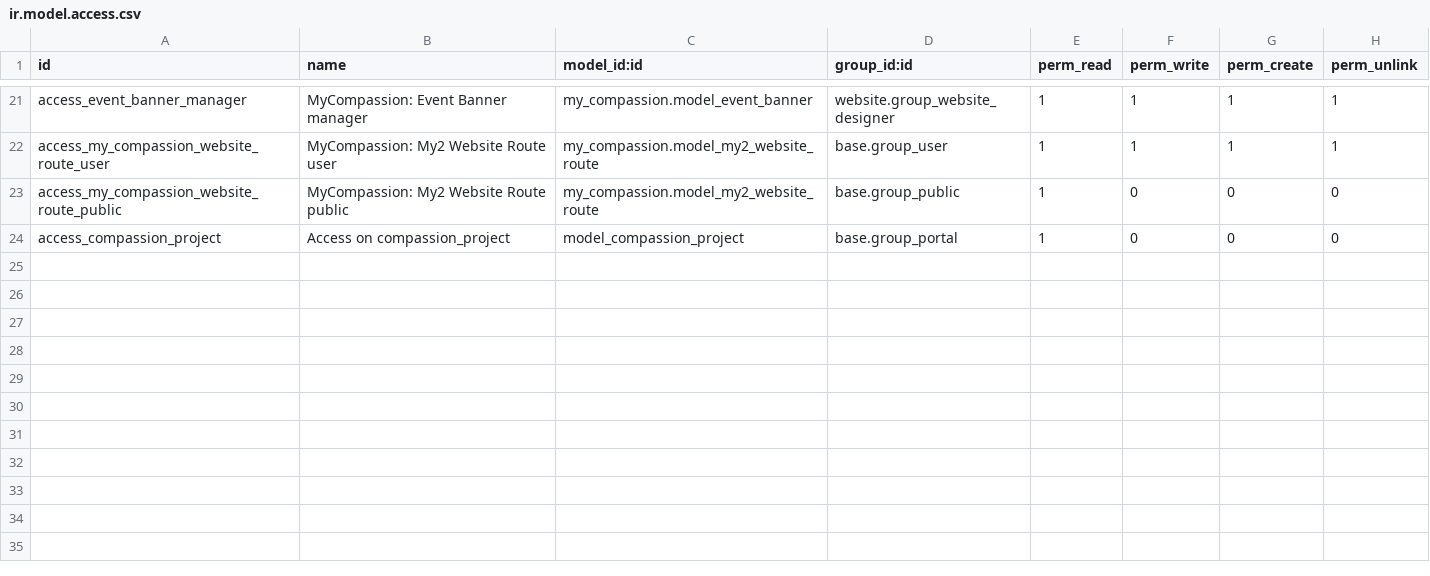
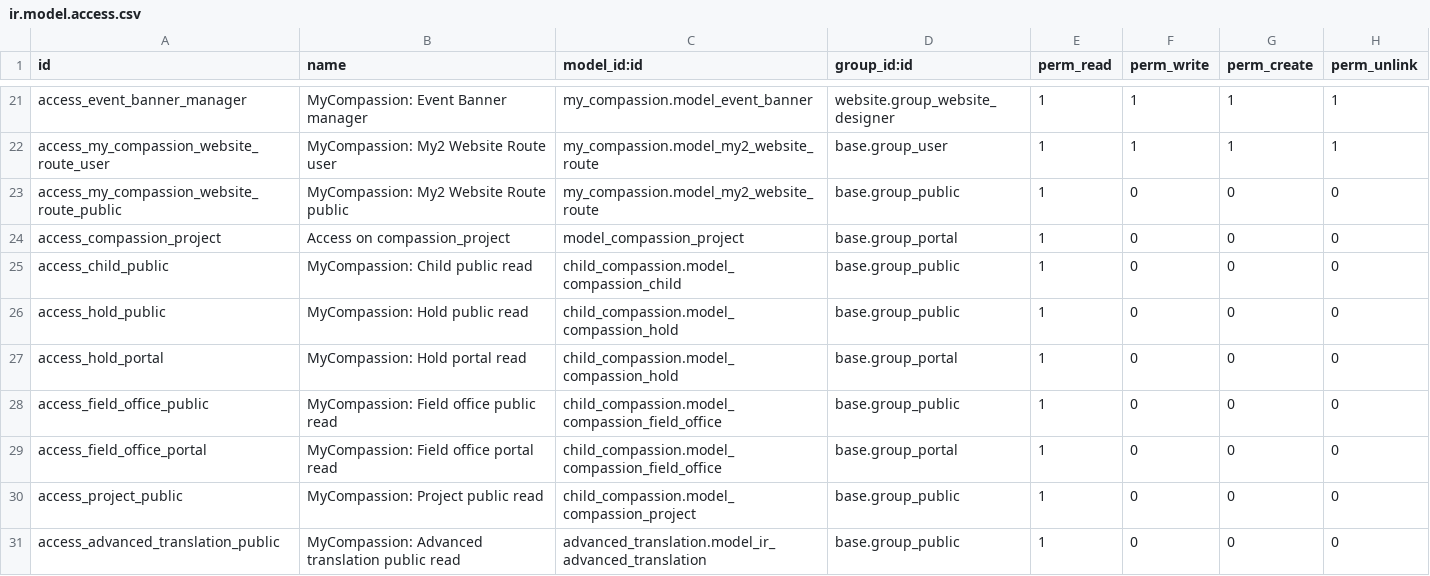
Before and after one commit to CompassionCH/compassion-website, a CSV file: my_compassion/security/ir.model.access.csv, drawn as a sheet; only a part is shown, gaps mark what is left out.

Commit message:
[MIG] T3067: burst website_sponsorship into my_compassion   - Move the parts my_compassion uses (child web methods and reservation fields,     payment-mode and contract-origin publish flags, partner matching, child     security and publish views) into my_compassion.   - Delete website_sponsorship.   - Redirect the old public /children and /child routes to the my2 pages.   - Fix slug import for v18 (env['ir.http']._slug).   - Filter the title dropdowns (new-sponsorship wizard, contact-us, user-settings,     and the crowdfunding project form) on the new is_shown_on_public_forms flag.

```diff
--- a/my_compassion/security/ir.model.access.csv
+++ b/my_compassion/security/ir.model.access.csv
@@ -24 +24,8 @@ access_my_compassion_website_route_public,MyCompassion: My2 Website Route public
 access_compassion_project,Access on compassion_project,model_compassion_project,base.group_portal,1,0,0,0
+access_child_public,MyCompassion: Child public read,child_compassion.model_compassion_child,base.group_public,1,0,0,0
+access_hold_public,MyCompassion: Hold public read,child_compassion.model_compassion_hold,base.group_public,1,0,0,0
+access_hold_portal,MyCompassion: Hold portal read,child_compassion.model_compassion_hold,base.group_portal,1,0,0,0
+access_field_office_public,MyCompassion: Field office public read,child_compassion.model_compassion_field_office,base.group_public,1,0,0,0
+access_field_office_portal,MyCompassion: Field office portal read,child_compassion.model_compassion_field_office,base.group_portal,1,0,0,0
+access_project_public,MyCompassion: Project public read,child_compassion.model_compassion_project,base.group_public,1,0,0,0
+access_advanced_translation_public,MyCompassion: Advanced translation public read,advanced_translation.model_ir_advanced_translation,base.group_public,1,0,0,0
```
Also changed, not shown: 55 other files.
